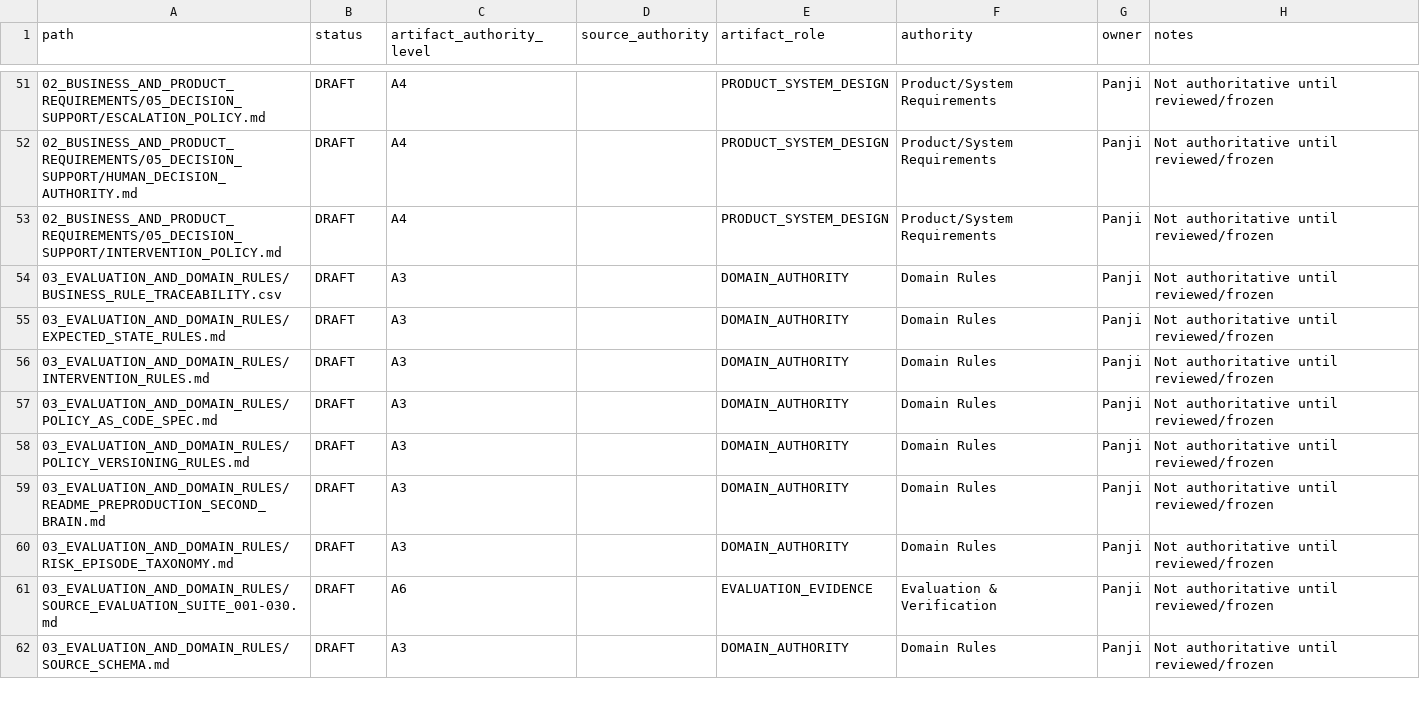
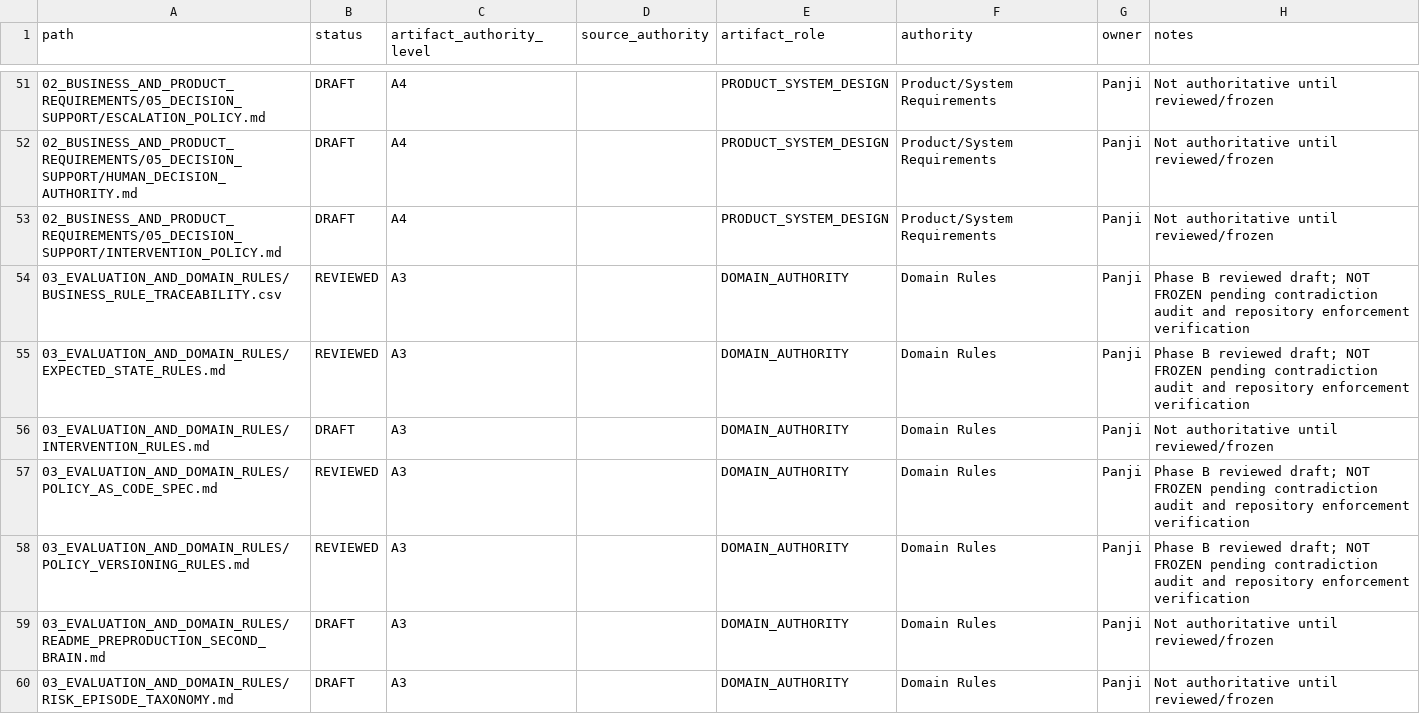
Before and after one commit to panjiaryasoma/JAGA-JKN, a CSV file: docs/DOCUMENT_MANIFEST.csv, drawn as a sheet; only a part is shown, gaps mark what is left out; the shorter side is filled out with more unchanged rows; the diff covers the shown part only.

Commit message:
docs: draft phase B charter BRD and domain authority

```diff
--- a/docs/DOCUMENT_MANIFEST.csv
+++ b/docs/DOCUMENT_MANIFEST.csv
@@ -53,7 +53,7 @@ path,status,artifact_authority_level,source_authority,artifact_role,authority,ow
 02_BUSINESS_AND_PRODUCT_REQUIREMENTS/05_DECISION_SUPPORT/INTERVENTION_POLICY.md,DRAFT,A4,,PRODUCT_SYSTEM_DESIGN,Product/System Requirements,Panji,Not authoritative until reviewed/frozen
-03_EVALUATION_AND_DOMAIN_RULES/BUSINESS_RULE_TRACEABILITY.csv,DRAFT,A3,,DOMAIN_AUTHORITY,Domain Rules,Panji,Not authoritative until reviewed/frozen
-03_EVALUATION_AND_DOMAIN_RULES/EXPECTED_STATE_RULES.md,DRAFT,A3,,DOMAIN_AUTHORITY,Domain Rules,Panji,Not authoritative until reviewed/frozen
+03_EVALUATION_AND_DOMAIN_RULES/BUSINESS_RULE_TRACEABILITY.csv,REVIEWED,A3,,DOMAIN_AUTHORITY,Domain Rules,Panji,Phase B reviewed draft; NOT FROZEN pending contradiction audit and repository enforcement verification
+03_EVALUATION_AND_DOMAIN_RULES/EXPECTED_STATE_RULES.md,REVIEWED,A3,,DOMAIN_AUTHORITY,Domain Rules,Panji,Phase B reviewed draft; NOT FROZEN pending contradiction audit and repository enforcement verification
 03_EVALUATION_AND_DOMAIN_RULES/INTERVENTION_RULES.md,DRAFT,A3,,DOMAIN_AUTHORITY,Domain Rules,Panji,Not authoritative until reviewed/frozen
-03_EVALUATION_AND_DOMAIN_RULES/POLICY_AS_CODE_SPEC.md,DRAFT,A3,,DOMAIN_AUTHORITY,Domain Rules,Panji,Not authoritative until reviewed/frozen
-03_EVALUATION_AND_DOMAIN_RULES/POLICY_VERSIONING_RULES.md,DRAFT,A3,,DOMAIN_AUTHORITY,Domain Rules,Panji,Not authoritative until reviewed/frozen
+03_EVALUATION_AND_DOMAIN_RULES/POLICY_AS_CODE_SPEC.md,REVIEWED,A3,,DOMAIN_AUTHORITY,Domain Rules,Panji,Phase B reviewed draft; NOT FROZEN pending contradiction audit and repository enforcement verification
+03_EVALUATION_AND_DOMAIN_RULES/POLICY_VERSIONING_RULES.md,REVIEWED,A3,,DOMAIN_AUTHORITY,Domain Rules,Panji,Phase B reviewed draft; NOT FROZEN pending contradiction audit and repository enforcement verification
 03_EVALUATION_AND_DOMAIN_RULES/README_PREPRODUCTION_SECOND_BRAIN.md,DRAFT,A3,,DOMAIN_AUTHORITY,Domain Rules,Panji,Not authoritative until reviewed/frozen
```
Also changed, not shown: 20 edited cells elsewhere in this file, docs/07_TRACEABILITY_AND_CONTROL/REQUIREMENTS_TRACEABILITY_MATRIX.csv, 18 other files.
